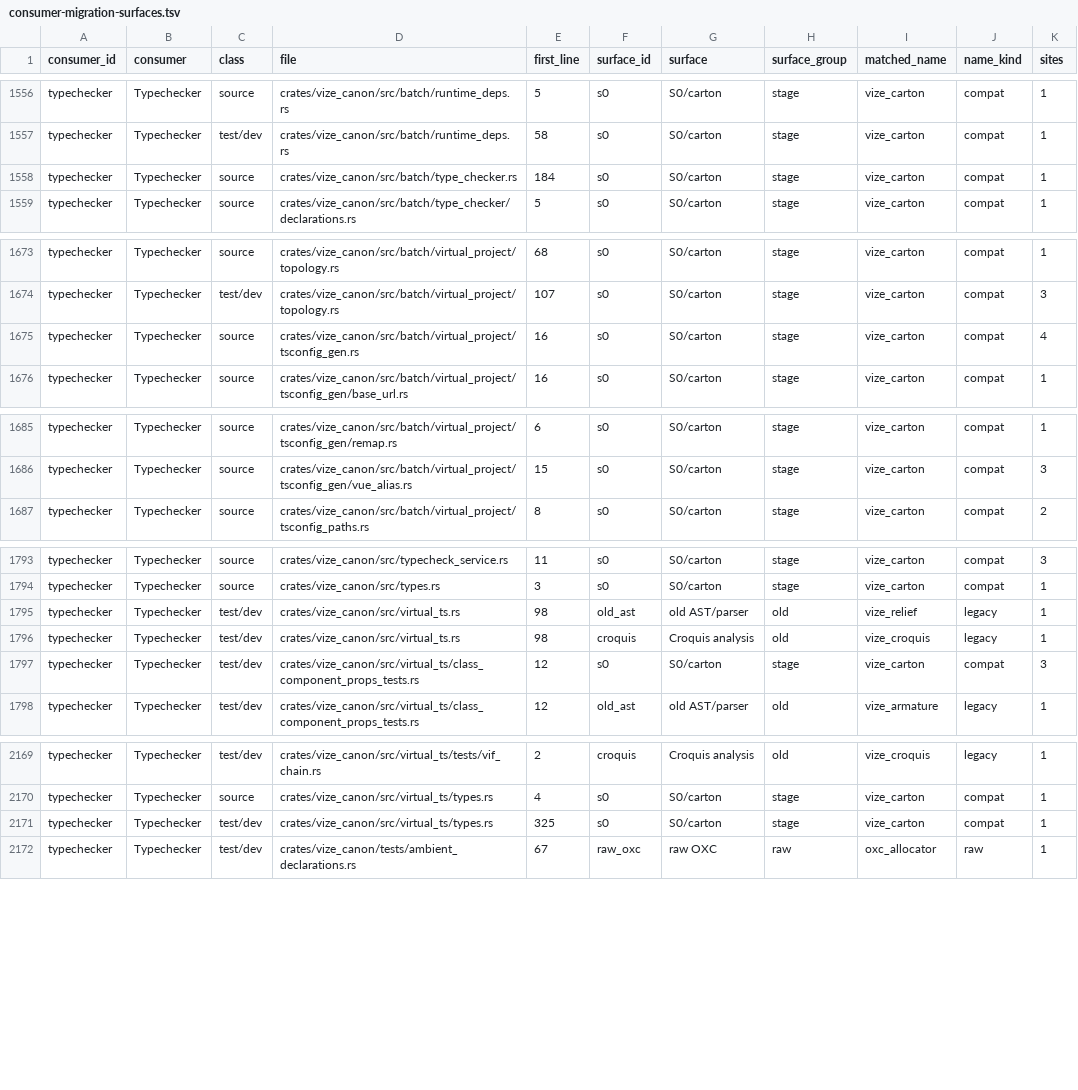
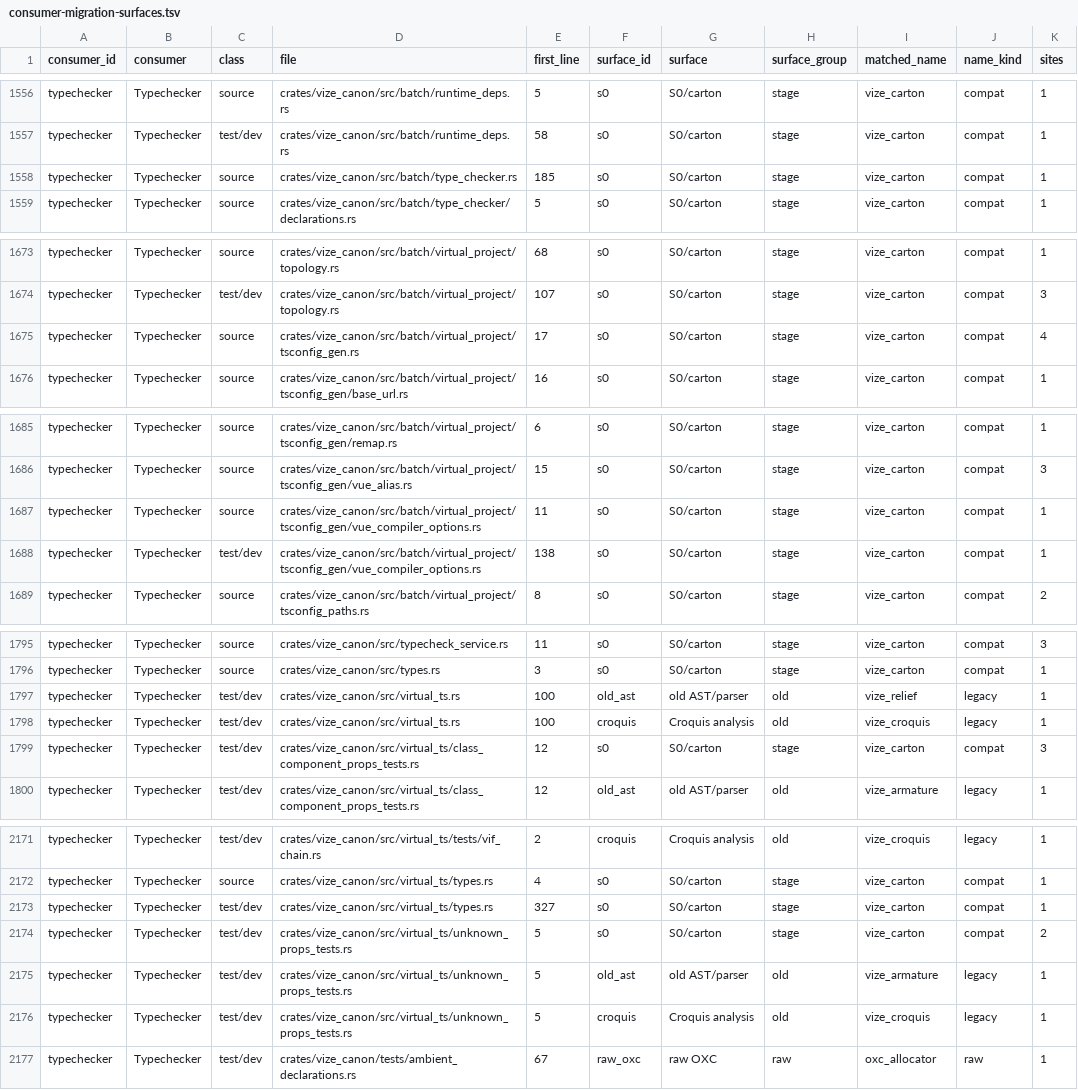
Before and after one commit to Mu-L/vize, a TSV file: davinci-road/plan/consumer-migration-surfaces.tsv, drawn as a sheet; only a part is shown, gaps mark what is left out.

```diff
--- a/davinci-road/plan/consumer-migration-surfaces.tsv
+++ b/davinci-road/plan/consumer-migration-surfaces.tsv
@@ -1557,3 +1557,3 @@ typechecker	Typechecker	source	crates/vize_canon/src/batch/runtime_deps.rs	5	s0
 typechecker	Typechecker	test/dev	crates/vize_canon/src/batch/runtime_deps.rs	58	s0	S0/carton	stage	vize_carton	compat	1
-typechecker	Typechecker	source	crates/vize_canon/src/batch/type_checker.rs	184	s0	S0/carton	stage	vize_carton	compat	1
+typechecker	Typechecker	source	crates/vize_canon/src/batch/type_checker.rs	185	s0	S0/carton	stage	vize_carton	compat	1
 typechecker	Typechecker	source	crates/vize_canon/src/batch/type_checker/declarations.rs	5	s0	S0/carton	stage	vize_carton	compat	1
@@ -1674,3 +1674,3 @@ typechecker	Typechecker	source	crates/vize_canon/src/batch/virtual_project/topol
 typechecker	Typechecker	test/dev	crates/vize_canon/src/batch/virtual_project/topology.rs	107	s0	S0/carton	stage	vize_carton	compat	3
-typechecker	Typechecker	source	crates/vize_canon/src/batch/virtual_project/tsconfig_gen.rs	16	s0	S0/carton	stage	vize_carton	compat	4
+typechecker	Typechecker	source	crates/vize_canon/src/batch/virtual_project/tsconfig_gen.rs	17	s0	S0/carton	stage	vize_carton	compat	4
 typechecker	Typechecker	source	crates/vize_canon/src/batch/virtual_project/tsconfig_gen/base_url.rs	16	s0	S0/carton	stage	vize_carton	compat	1
@@ -1686,2 +1686,4 @@ typechecker	Typechecker	source	crates/vize_canon/src/batch/virtual_project/tscon
 typechecker	Typechecker	source	crates/vize_canon/src/batch/virtual_project/tsconfig_gen/vue_alias.rs	15	s0	S0/carton	stage	vize_carton	compat	3
+typechecker	Typechecker	source	crates/vize_canon/src/batch/virtual_project/tsconfig_gen/vue_compiler_options.rs	11	s0	S0/carton	stage	vize_carton	compat	1
+typechecker	Typechecker	test/dev	crates/vize_canon/src/batch/virtual_project/tsconfig_gen/vue_compiler_options.rs	138	s0	S0/carton	stage	vize_carton	compat	1
 typechecker	Typechecker	source	crates/vize_canon/src/batch/virtual_project/tsconfig_paths.rs	8	s0	S0/carton	stage	vize_carton	compat	2
@@ -1794,4 +1796,4 @@ typechecker	Typechecker	source	crates/vize_canon/src/typecheck_service.rs	11	s0
 typechecker	Typechecker	source	crates/vize_canon/src/types.rs	3	s0	S0/carton	stage	vize_carton	compat	1
-typechecker	Typechecker	test/dev	crates/vize_canon/src/virtual_ts.rs	98	old_ast	old AST/parser	old	vize_relief	legacy	1
-typechecker	Typechecker	test/dev	crates/vize_canon/src/virtual_ts.rs	98	croquis	Croquis analysis	old	vize_croquis	legacy	1
+typechecker	Typechecker	test/dev	crates/vize_canon/src/virtual_ts.rs	100	old_ast	old AST/parser	old	vize_relief	legacy	1
+typechecker	Typechecker	test/dev	crates/vize_canon/src/virtual_ts.rs	100	croquis	Croquis analysis	old	vize_croquis	legacy	1
 typechecker	Typechecker	test/dev	crates/vize_canon/src/virtual_ts/class_component_props_tests.rs	12	s0	S0/carton	stage	vize_carton	compat	3
@@ -2170,3 +2172,6 @@ typechecker	Typechecker	test/dev	crates/vize_canon/src/virtual_ts/tests/vif_chai
 typechecker	Typechecker	source	crates/vize_canon/src/virtual_ts/types.rs	4	s0	S0/carton	stage	vize_carton	compat	1
-typechecker	Typechecker	test/dev	crates/vize_canon/src/virtual_ts/types.rs	325	s0	S0/carton	stage	vize_carton	compat	1
+typechecker	Typechecker	test/dev	crates/vize_canon/src/virtual_ts/types.rs	327	s0	S0/carton	stage	vize_carton	compat	1
+typechecker	Typechecker	test/dev	crates/vize_canon/src/virtual_ts/unknown_props_tests.rs	5	s0	S0/carton	stage	vize_carton	compat	2
+typechecker	Typechecker	test/dev	crates/vize_canon/src/virtual_ts/unknown_props_tests.rs	5	old_ast	old AST/parser	old	vize_armature	legacy	1
+typechecker	Typechecker	test/dev	crates/vize_canon/src/virtual_ts/unknown_props_tests.rs	5	croquis	Croquis analysis	old	vize_croquis	legacy	1
 typechecker	Typechecker	test/dev	crates/vize_canon/tests/ambient_declarations.rs	67	raw_oxc	raw OXC	raw	oxc_allocator	raw	1
```
Also changed, not shown: 19 other files.
